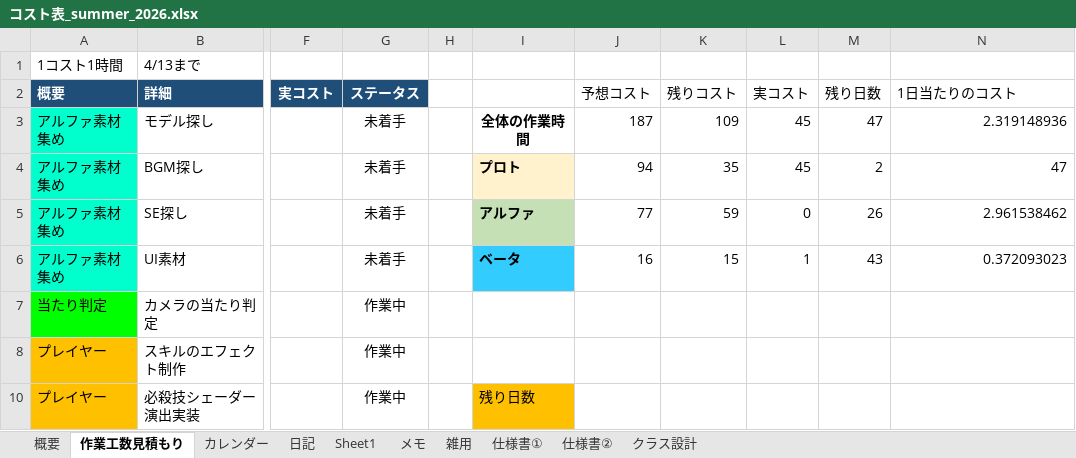
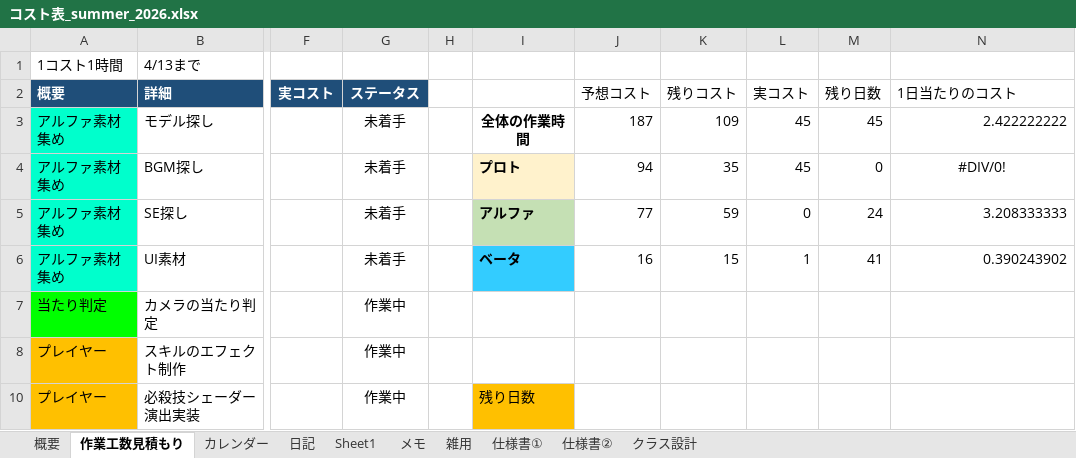
Before and after one commit to hir4rin/2026_summer, an Excel workbook: 進捗/コスト表_summer_2026.xlsx, sheet 作業工数見積もり, drawn as a sheet; only a part is shown, gaps mark what is left out; values as stored, in another font and other column widths than the file's, no borders; the diff names each change by its address in the sheet, - before the commit and + after, or states it on an @@ line.

```diff
--- a/進捗/コスト表_summer_2026.xlsx (sheet 作業工数見積もり)
+++ b/進捗/コスト表_summer_2026.xlsx (sheet 作業工数見積もり)
-M3 (残り日数): 47
+M3 (残り日数): 45
-N3 (1日当たりのコスト): 2.319148936
+N3 (1日当たりのコスト): 2.422222222
-M4 (残り日数): 2
+M4 (残り日数): 0
-N4 (1日当たりのコスト): 47
+N4 (1日当たりのコスト): #DIV/0!
-N4 alignment: right
+N4 alignment: center
-M5 (残り日数): 26
+M5 (残り日数): 24
-N5 (1日当たりのコスト): 2.961538462
+N5 (1日当たりのコスト): 3.208333333
-M6 (残り日数): 43
+M6 (残り日数): 41
-N6 (1日当たりのコスト): 0.372093023
+N6 (1日当たりのコスト): 0.390243902
```
Also changed, not shown: sheet 概要, sheet 日記, 42 other files.
